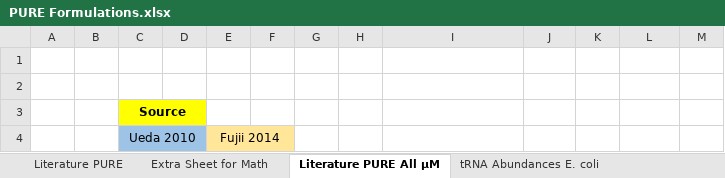
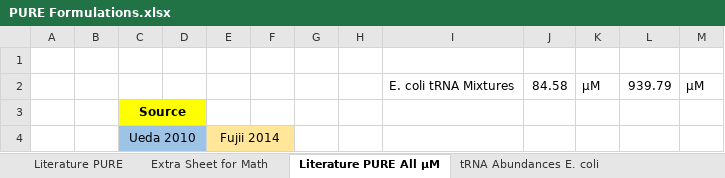
Before and after one commit to BuildACell/engineering, an Excel workbook: modeling/PURE Formulations.xlsx, sheet Literature PURE All µM, drawn as a sheet; only a part is shown; values as stored, in another font and other column widths than the file's, no borders; the diff covers the shown part only; the diff names each change by its address in the sheet, - before the commit and + after, or states it on an @@ line.

```diff
--- a/modeling/PURE Formulations.xlsx (sheet Literature PURE All µM)
+++ b/modeling/PURE Formulations.xlsx (sheet Literature PURE All µM)
-row 2: (empty)
+row 2:  |  |  |  |  |  |  |  | E. coli tRNA Mixtures | 84.58 | µM | 939.79 | µM
```
Also changed, not shown: 46 added rows and 1 removed row elsewhere in this sheet, charts or pictures.
